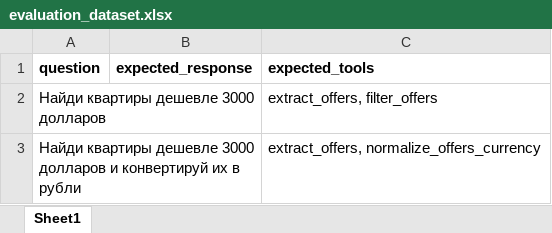
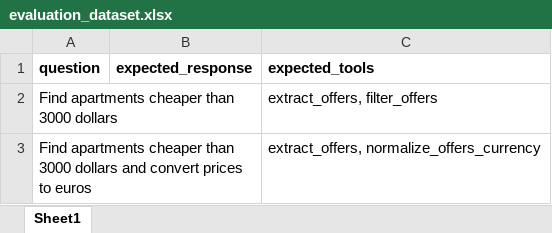
Before and after one commit to meshkovQA/Evaluation_AI_course_eng, an Excel workbook: Lecture5.Agents/data/evaluation_dataset.xlsx, sheet Sheet1, drawn as a sheet; values as stored, in another font and other column widths than the file's, no borders; the diff names each change by its address in the sheet, - before the commit and + after, or states it on an @@ line.

Commit message:
change for 5 lecture

```diff
--- a/Lecture5.Agents/data/evaluation_dataset.xlsx (sheet Sheet1)
+++ b/Lecture5.Agents/data/evaluation_dataset.xlsx (sheet Sheet1)
-A2 (question): Найди квартиры дешевле 3000 долларов
+A2 (question): Find apartments cheaper than 3000 dollars
-A3 (question): Найди квартиры дешевле 3000 долларов и конвертируй их в рубли
+A3 (question): Find apartments cheaper than 3000 dollars and convert prices to euros
```
Also changed, not shown: 9 other files.
